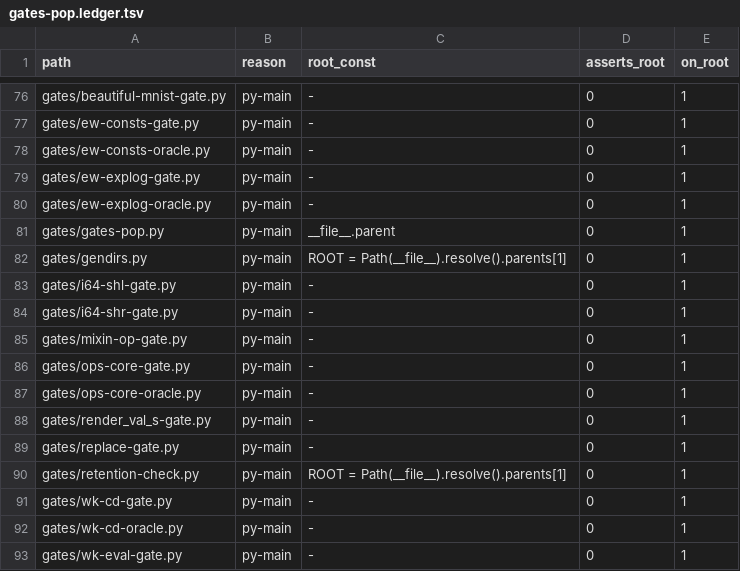
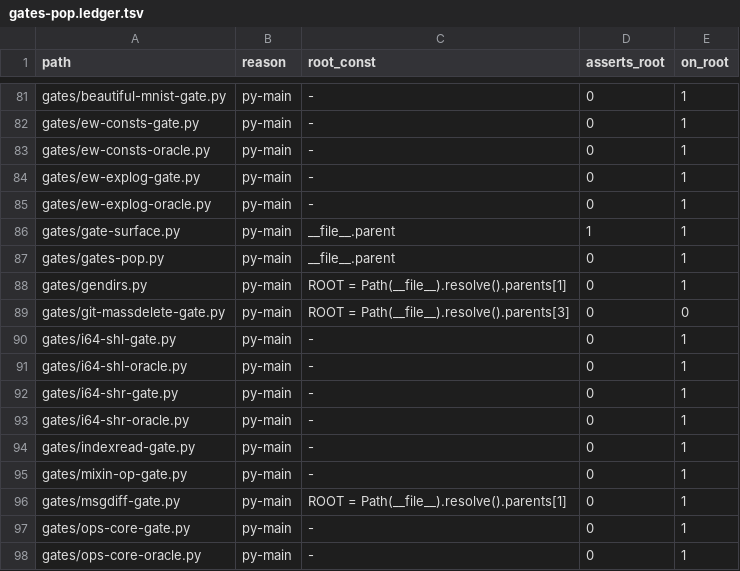
Before and after one commit to Cyberistic/tinybendygrad, a TSV file: gates/gates-pop.ledger.tsv, drawn as a sheet; only a part is shown, gaps mark what is left out; the shorter side is filled out with more unchanged rows; the diff covers the shown part only.

Commit message:
verdicts: **THE ACCUMULATED `VERDICTS`/`PLANTS` WORK AND THE TWO VOCABULARY FIXES, COMMITTED TOGETHER BECAUSE THEY SHARE A PREMISE: A VERDICT THAT NOBODY CAN REACH IS A CLAIM OF UNKNOWN VALUE DRESSED AS A FEATURE.**
**`checks/*` AND `gates/*` NOW CARRY DECLARED VERDICT SURFACES, AND THE ENTRY-POINT COUNT IS THE FIGURE THAT MOVED.** THE
TWO GATES WHOSE REFUSAL CODE WAS **HAND-SPELLED AS `2`** (`cl-port-gate.py`, `gates-pop.py`) NOW **`from gatekit import
REFUSED`** — **`gatekit.py:60` OWNS `PASS, FAIL, REFUSED, SKIP, DEAD = 0, 1, 3, 4, 5` AND A TREE-OWNED RUNNER MAPS **ANY** CODE
OUTSIDE THOSE FIVE TO `DEAD` (\`hooks/run.py:33\`), SO BOTH GATES' REFUSALS WERE BEING SCORED **DEAD** WHILE BEING CORRECTLY
REFUSALS.** ***A SECOND COPY OF THE VOCABULARY IS THE SAME FAULT AS A SECOND COPY OF A POPULATION, AND THE MEASUREMENT IS THAT
THE TWO GATES THAT ALREADY IMPORTED \`gatekit\` (\`indexread-gate\`, \`msgdiff-gate\`) WERE NEVER AT RISK.***

**AND TWO CLEANUPS THAT ARE THE SAME LESSON ONE LEVEL DOWN:**
- **TWO PROBE \`.txt\` RE-ENTERED GIT** (`.agents/slop/denominator/probe/…/demo_{a,b}.bend.{port,oracle0}.txt`) VIA A **`git add -A`
IN A COMMIT MESSAGE THAT CLEANED \`.agents/.agents/\`** — **THE THIRD TIME THAT EXACT COMMAND HAS COMMITTED VIOLATIONS, AND THE
TREE'S OWN \`no-txt.py\` HAD ALREADY BEEN GREEN.** UNTRACKED; **THE FIX IS NOT A BETTER COMMIT DISCIPLINE, IT IS **NOT USING THE
COMMAND**, WHICH IS NOW WRITTEN IN THE TREE.**
- **`twopass\`'s 34-FILE \`.txt\` CORPUS** (AND **A DOUBLED PATH \`.agents/.agents/slop/twopass/corpus/matmul.txt\`** — **A PATH-JOIN
BUG IN THAT UNIT'S OUTPUT THAT IT NEVER REPORTED**) WAS **STALE SCRATCH FROM A FINISHED UNIT** AND WAS CLEARED. \`no-txt.py\` IS
**rc 0**. *** \`prune4\` MEASURED 51 MB AND A RUNNING UNIT THAT "RECLAIMED ITS OWN SCRATCH WHILE BEING MEASURED" — THIS IS THE
COMPLEMENT: **A FINISHED UNIT'S SCRATCH DOES NOT RECLAIM ITSELF, AND A PRUNE THAT WAITS FOR IT WILL WAIT FOREVER.***

**THE REMAINING MODIFICATIONS ARE THE UNITS' OWN ARTIFACTS** (\`residue/\`, \`substrate/\`, \`unshardfold/\`, \`todo2/\`,
`nn/__init__.bend\`, \`tensor.bend\`), **AND THE TWO VOCABULARY FIXES WERE RE-VERIFIED IN THE **STAGED BLOB** AFTER THE RE-ADD**
(`from gatekit import REFUSED` -> **1** in each) — **BECAUSE A RE-ADD BY GLOB IS EXACTLY WHERE A FIX SILENTLY DISAPPEARS.**

```diff
--- a/gates/gates-pop.ledger.tsv
+++ b/gates/gates-pop.ledger.tsv
@@ -80,7 +85,13 @@ gates/ew-explog-gate.py	py-main	-	0	1
 gates/ew-explog-oracle.py	py-main	-	0	1
+gates/gate-surface.py	py-main	__file__.parent	1	1
 gates/gates-pop.py	py-main	__file__.parent	0	1
 gates/gendirs.py	py-main	ROOT = Path(__file__).resolve().parents[1]	0	1
+gates/git-massdelete-gate.py	py-main	ROOT = Path(__file__).resolve().parents[3]	0	0
 gates/i64-shl-gate.py	py-main	-	0	1
+gates/i64-shl-oracle.py	py-main	-	0	1
 gates/i64-shr-gate.py	py-main	-	0	1
+gates/i64-shr-oracle.py	py-main	-	0	1
+gates/indexread-gate.py	py-main	-	0	1
 gates/mixin-op-gate.py	py-main	-	0	1
+gates/msgdiff-gate.py	py-main	ROOT = Path(__file__).resolve().parents[1]	0	1
 gates/ops-core-gate.py	py-main	-	0	1
```
Also changed, not shown: 20 added rows elsewhere in this file, checks/citation-gate.ledger.tsv, 51 other files.
